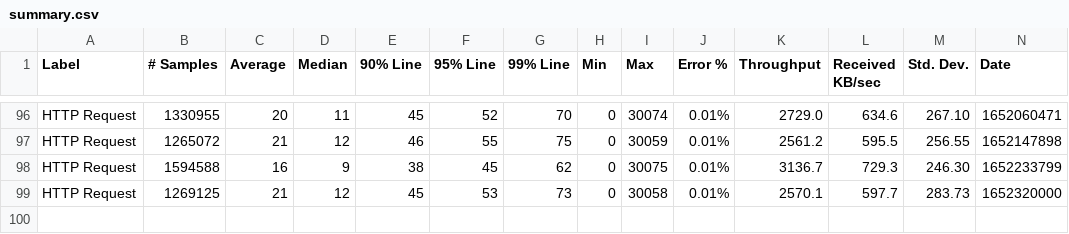
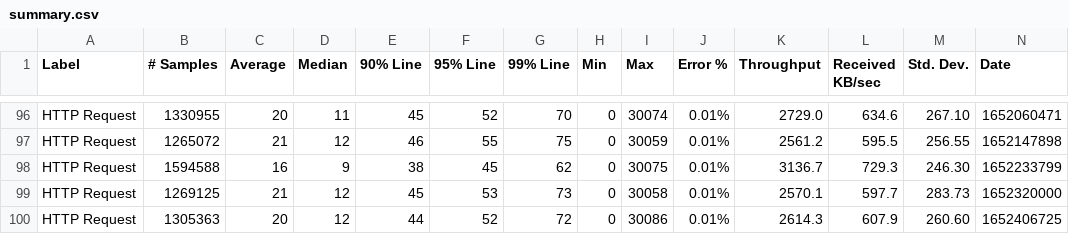
Before and after one commit to ballerina-platform/module-ballerinax-postgresql, a CSV file: load-tests/query_operation/results/summary.csv, drawn as a sheet; only a part is shown, gaps mark what is left out; rows hold the shown columns only; the diff names each change by its address in the sheet, - before the commit and + after, or states it on an @@ line.

Commit message:
Update query_operation test results on Fri May 13 02:28:23 UTC 2022

```diff
--- a/load-tests/query_operation/results/summary.csv
+++ b/load-tests/query_operation/results/summary.csv
+row 100: HTTP Request | 1305363 | 20 | 12 | 44 | 52 | 72 | 0 | 30086 | 0.01% | 2614.3 | 607.9 | 260.60 | 1652406725
```
